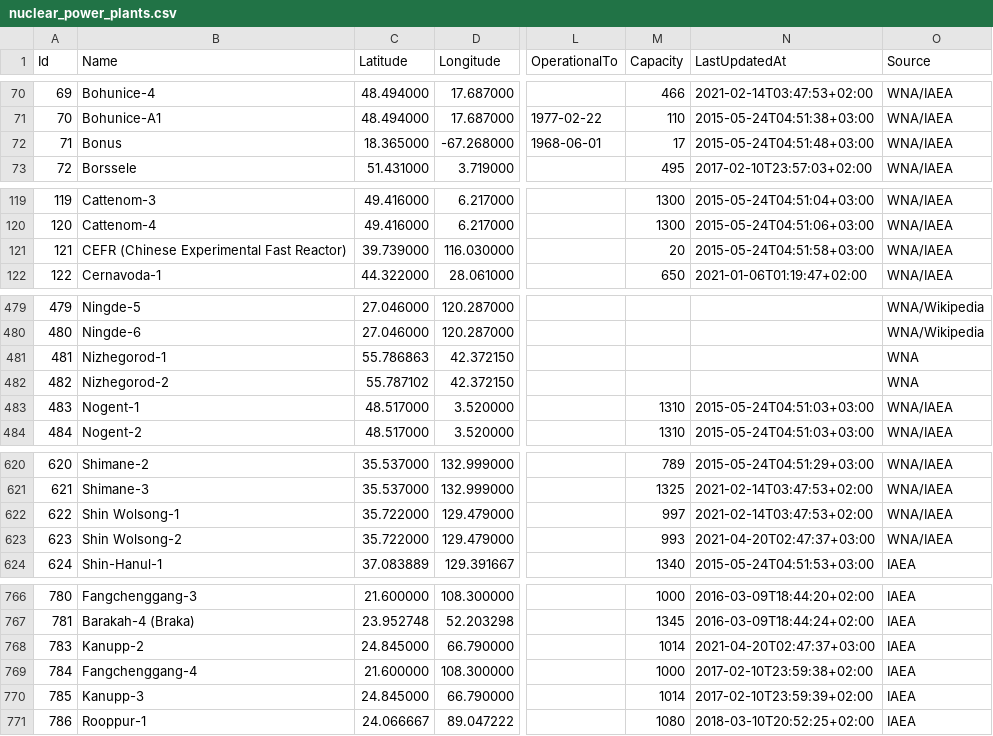
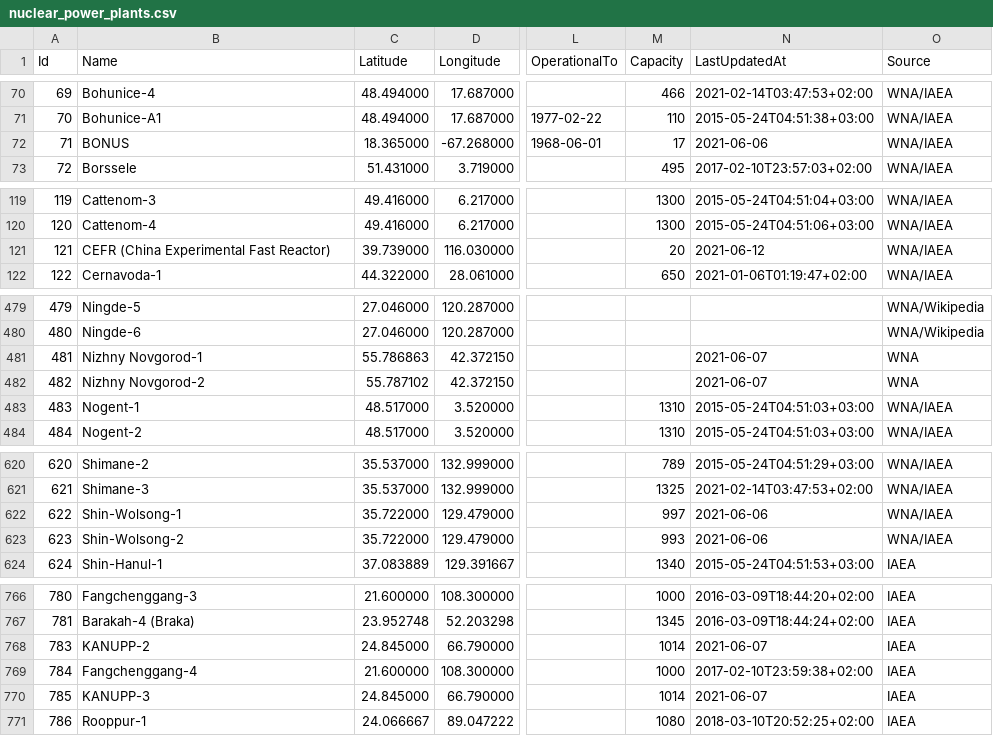
Before and after one commit to cristianst85/GeoNuclearData, a CSV file: data/csv/denormalized/nuclear_power_plants.csv, drawn as a sheet; only a part is shown, gaps mark what is left out; the diff covers the shown part only; the diff names each change by its address in the sheet, - before the commit and + after, or states it on an @@ line.

Commit message:
Updated reactor names
 - reactor names were updated or corrected to match the naming from PRIS or with the one used by WNA where PRIS data is not yet available.

```diff
--- a/data/csv/denormalized/nuclear_power_plants.csv
+++ b/data/csv/denormalized/nuclear_power_plants.csv
-B72 (Name): Bonus
+B72 (Name): BONUS
-N72 (LastUpdatedAt): 2015-05-24T04:51:48+03:00
+N72 (LastUpdatedAt): 2021-06-06
-B121 (Name): CEFR (Chinese Experimental Fast Reactor)
+B121 (Name): CEFR (China Experimental Fast Reactor)
-N121 (LastUpdatedAt): 2015-05-24T04:51:58+03:00
+N121 (LastUpdatedAt): 2021-06-12
-B481 (Name): Nizhegorod-1
+B481 (Name): Nizhny Novgorod-1
-N481:N482 (LastUpdatedAt): (empty)
+N481:N482 (LastUpdatedAt): 2021-06-07
-B482 (Name): Nizhegorod-2
+B482 (Name): Nizhny Novgorod-2
-B622 (Name): Shin Wolsong-1
+B622 (Name): Shin-Wolsong-1
-N622 (LastUpdatedAt): 2021-02-14T03:47:53+02:00
+N622 (LastUpdatedAt): 2021-06-06
-B623 (Name): Shin Wolsong-2
+B623 (Name): Shin-Wolsong-2
-N623 (LastUpdatedAt): 2021-04-20T02:47:37+03:00
+N623 (LastUpdatedAt): 2021-06-06
-B768 (Name): Kanupp-2
+B768 (Name): KANUPP-2
-N768 (LastUpdatedAt): 2021-04-20T02:47:37+03:00
+N768 (LastUpdatedAt): 2021-06-07
-B770 (Name): Kanupp-3
+B770 (Name): KANUPP-3
-N770 (LastUpdatedAt): 2017-02-10T23:59:39+02:00
+N770 (LastUpdatedAt): 2021-06-07
```
Also changed, not shown: 33 edited cells elsewhere in this file, data/csv/raw/4-nuclear_power_plants.csv, 3 other files.
